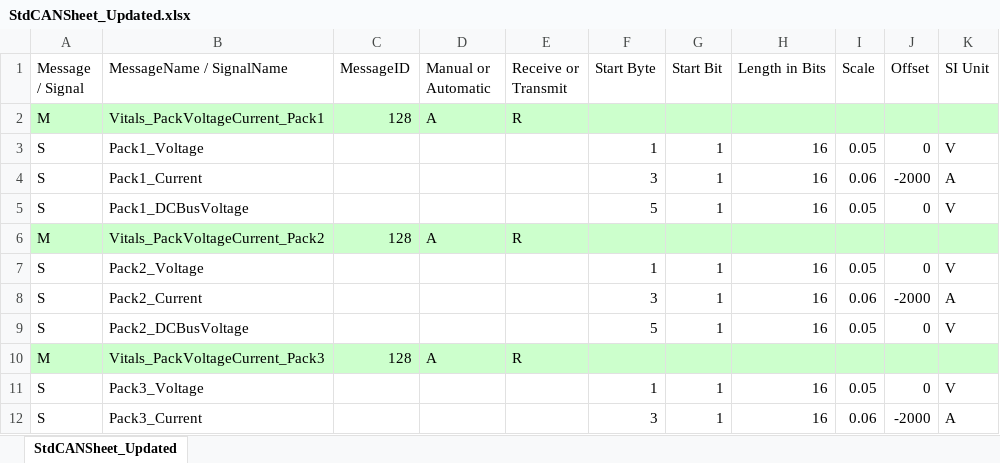
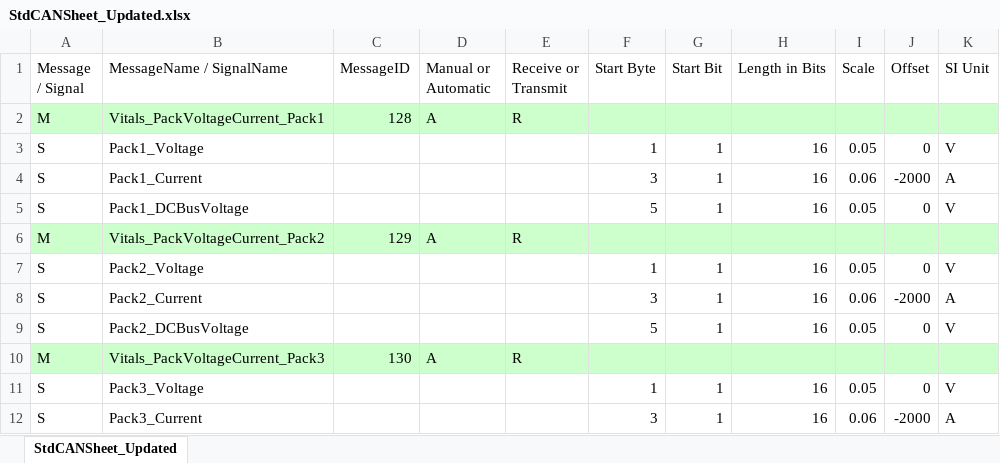
Before and after one commit to memphis242/PythonPractice, an Excel workbook: StdCANSheet_Updated.xlsx, sheet StdCANSheet_Updated, drawn as a sheet; only a part is shown; values as stored, in another font and other column widths than the file's, no borders; the diff names each change by its address in the sheet, - before the commit and + after, or states it on an @@ line.

```diff
--- a/StdCANSheet_Updated.xlsx (sheet StdCANSheet_Updated)
+++ b/StdCANSheet_Updated.xlsx (sheet StdCANSheet_Updated)
-C6 (MessageID): 128
+C6 (MessageID): 129
-C10 (MessageID): 128
+C10 (MessageID): 130
```
Also changed, not shown: 8 other files.
